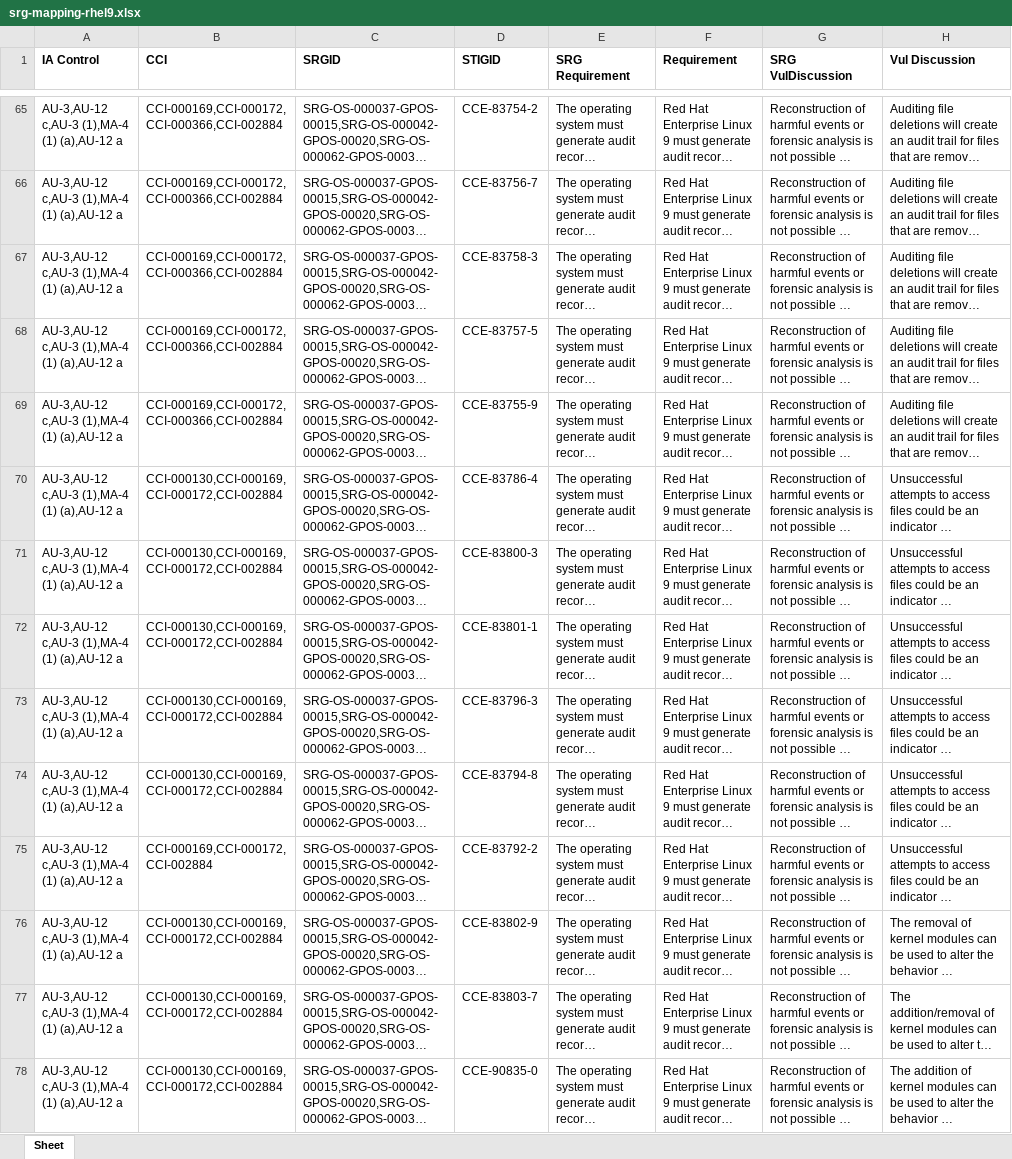
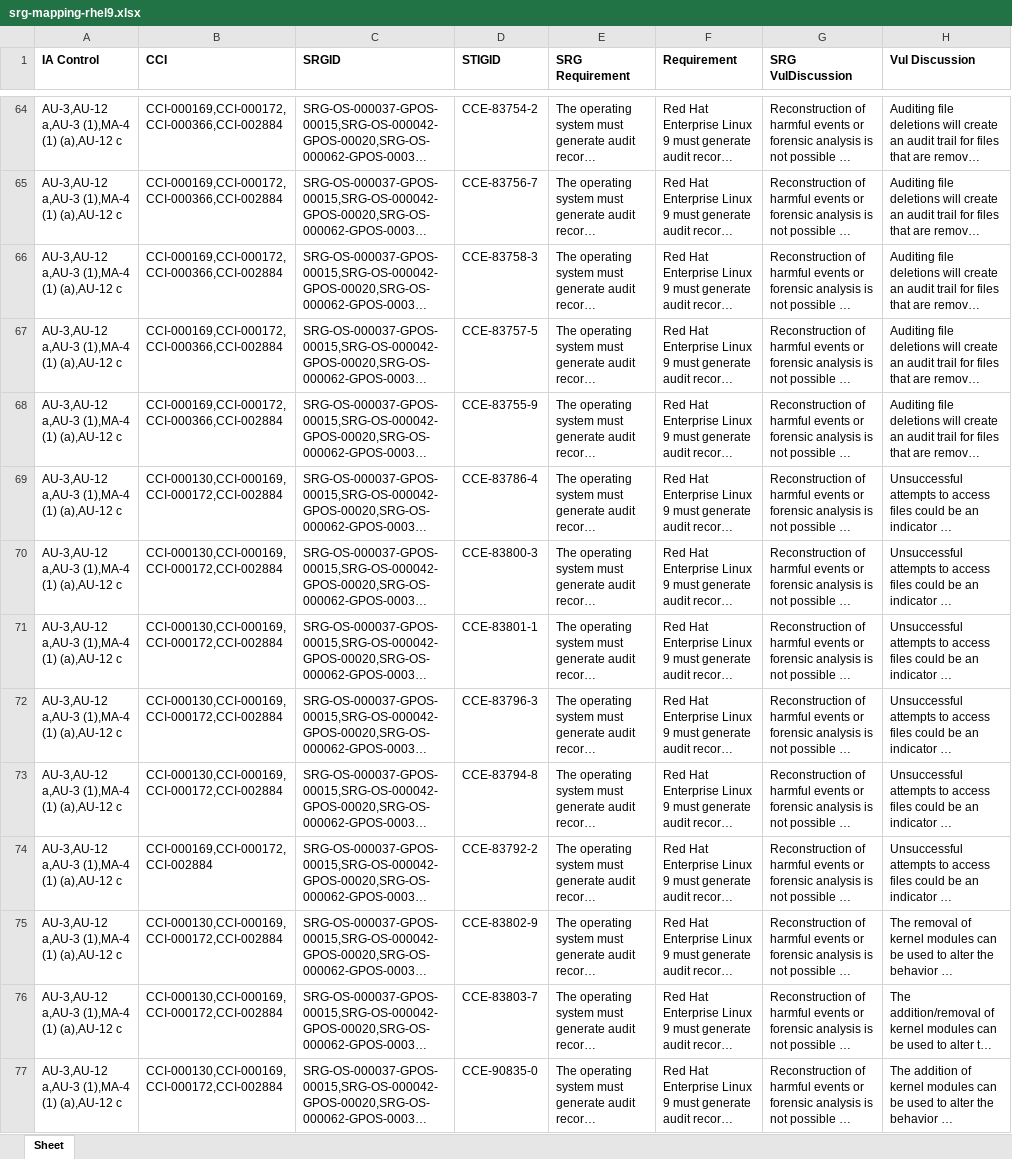
Before and after one commit to konstruktoid/scap-security-guide, an Excel workbook: srg_mapping/srg-mapping-rhel9.xlsx, sheet Sheet, drawn as a sheet; only a part is shown, gaps mark what is left out; long unchanged cells end in …; values as stored, in another font and other column widths than the file's, no borders; addresses are those after the commit; the diff covers the shown part only; the diff names each change by its address in the sheet, - before the commit and + after, or states it on an @@ line.

```diff
--- a/srg_mapping/srg-mapping-rhel9.xlsx (sheet Sheet)
+++ b/srg_mapping/srg-mapping-rhel9.xlsx (sheet Sheet)
-A64:A77 (IA Control): AU-3,AU-12 c,AU-3 (1),MA-4 (1) (a),AU-12 a
+A64:A77 (IA Control): AU-3,AU-12 a,AU-3 (1),MA-4 (1) (a),AU-12 c
```
Also changed, not shown: 2 added rows, 2 removed rows and 200 edited cells elsewhere in this sheet, 1 other file.
